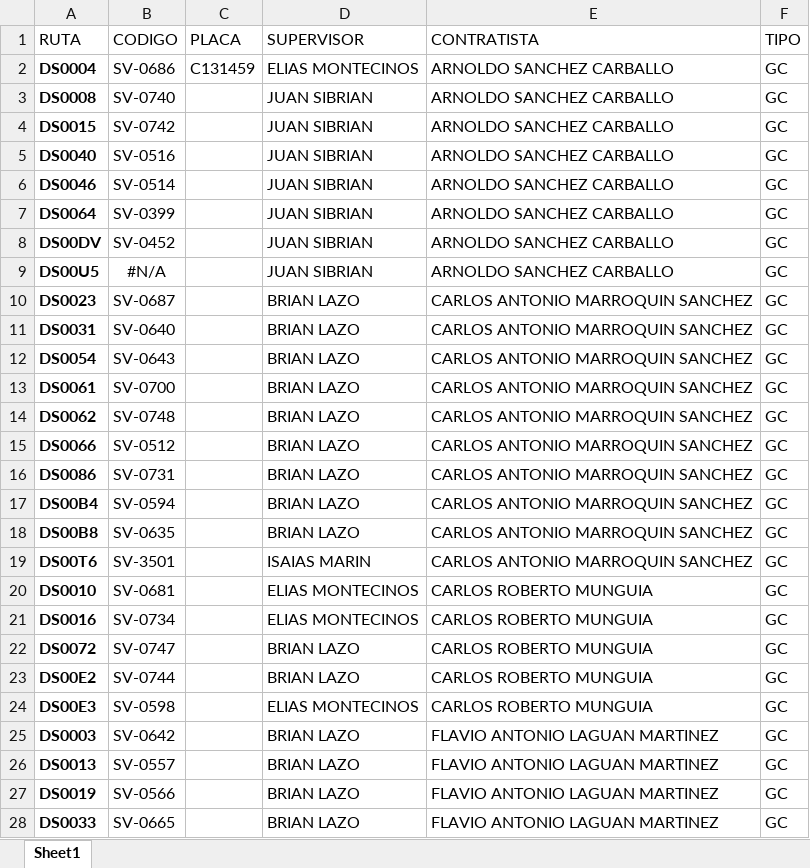
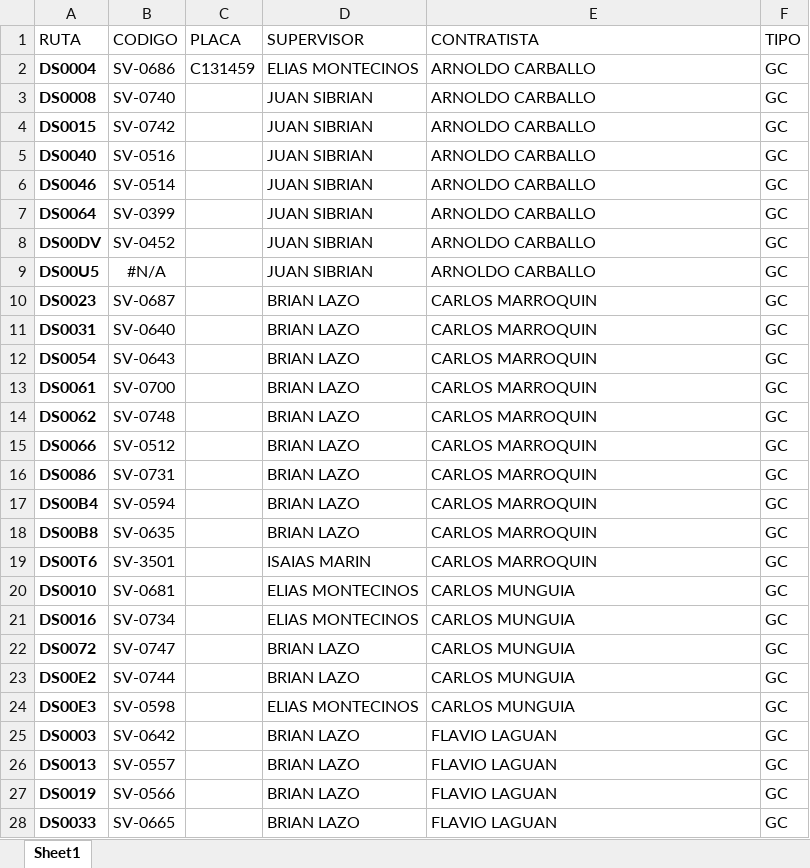
Before and after one commit to AlexLazo/Fedbacks-H1, an Excel workbook: BD_Rutas_Junio.xlsx, sheet Sheet1, drawn as a sheet; only a part is shown; values as stored, in another font and other column widths than the file's, no borders; table styles not drawn; the diff covers the shown part only; the diff names each change by its address in the sheet, - before the commit and + after, or states it on an @@ line.

```diff
--- a/BD_Rutas_Junio.xlsx (sheet Sheet1)
+++ b/BD_Rutas_Junio.xlsx (sheet Sheet1)
-E2:E9 (CONTRATISTA): ARNOLDO SANCHEZ CARBALLO
+E2:E9 (CONTRATISTA): ARNOLDO CARBALLO
-E10:E19 (CONTRATISTA): CARLOS ANTONIO MARROQUIN SANCHEZ
+E10:E19 (CONTRATISTA): CARLOS MARROQUIN
-E20:E24 (CONTRATISTA): CARLOS ROBERTO MUNGUIA
+E20:E24 (CONTRATISTA): CARLOS MUNGUIA
-E25:E28 (CONTRATISTA): FLAVIO ANTONIO LAGUAN MARTINEZ
+E25:E28 (CONTRATISTA): FLAVIO LAGUAN
```
Also changed, not shown: 62 edited cells elsewhere in this sheet, 18 other files.
